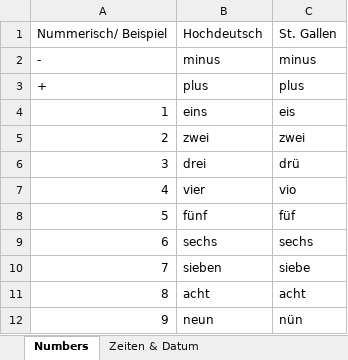
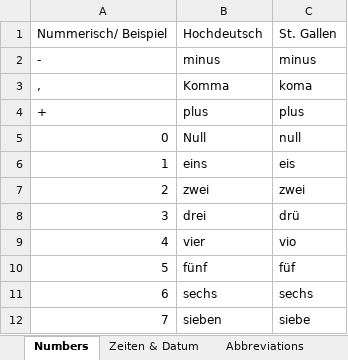
Before and after one commit to swiggy123/num2words_CH, an Excel workbook: helper_data/numbers_helper.xlsx, sheet Numbers, drawn as a sheet; only a part is shown; the shorter side is filled out with more unchanged rows; values as stored, in another font and other column widths than the file's, no borders; the diff names each change by its address in the sheet, - before the commit and + after, or states it on an @@ line.

```diff
--- a/helper_data/numbers_helper.xlsx (sheet Numbers)
+++ b/helper_data/numbers_helper.xlsx (sheet Numbers)
+sheet tab: Abbreviations
+row 3: , | Komma | koma
+row 5: 0 | Null | null
```
Also changed, not shown: sheet Ordinal_deklination, sheet Zeiten & Datum, sheet Cities, 3 other files.
